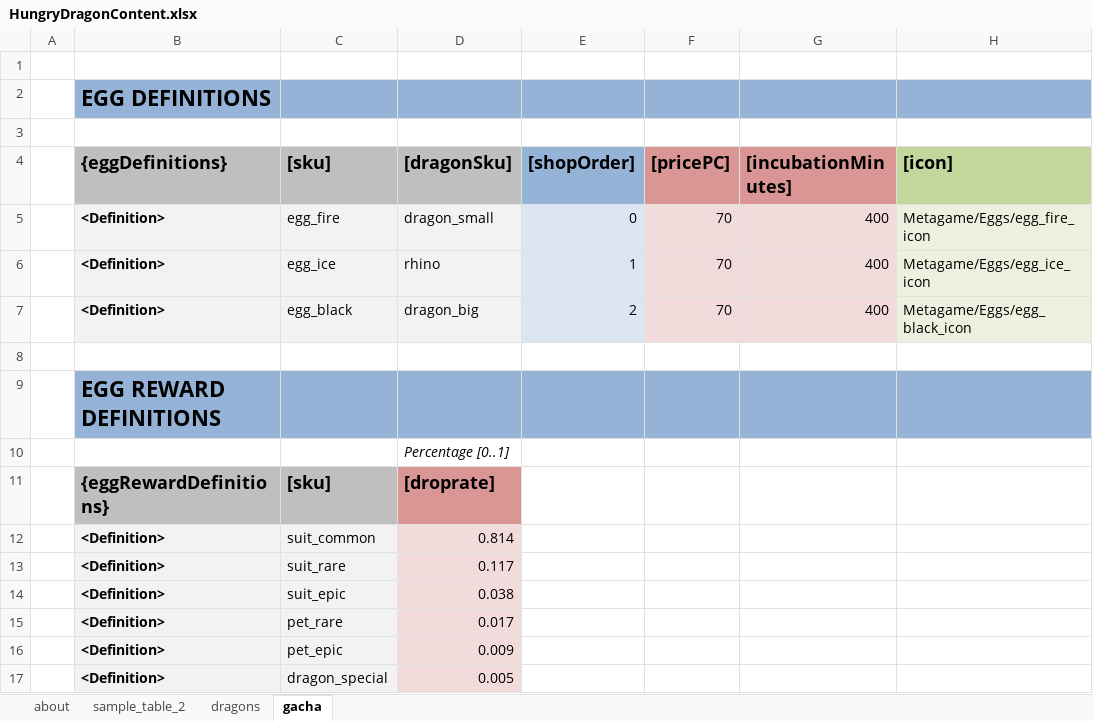
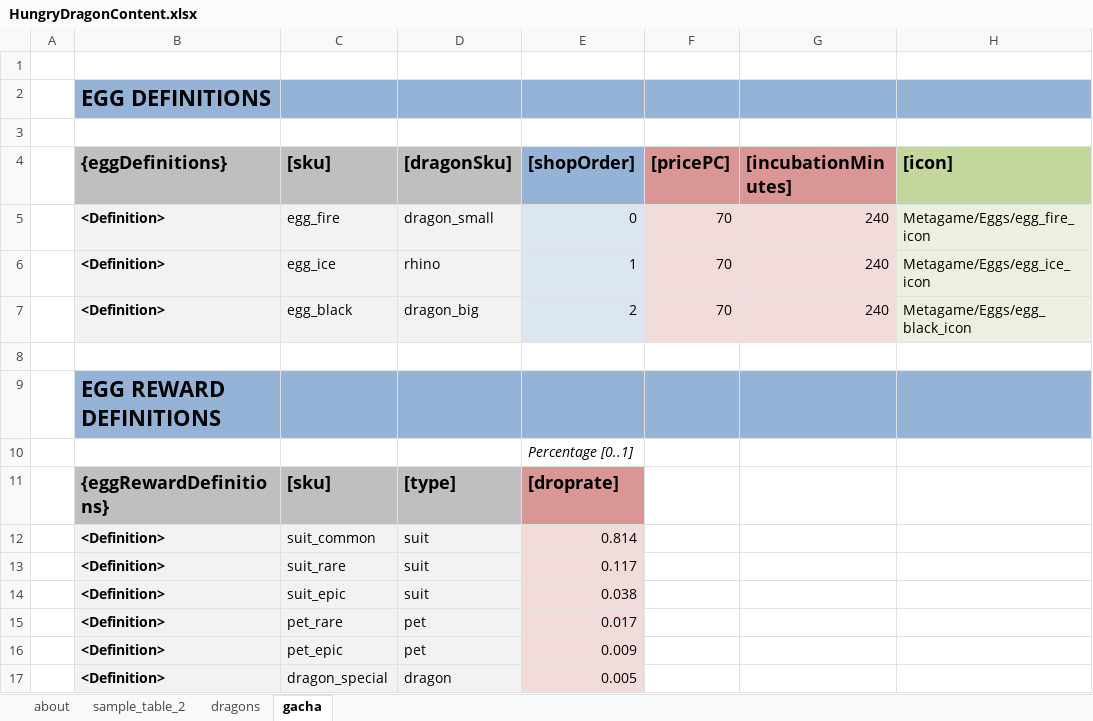
Before and after one commit to nam27062002/hello, an Excel workbook: Docs/Content/HungryDragonContent.xlsx, sheet gacha, drawn as a sheet; only a part is shown; values as stored, in another font and other column widths than the file's, no borders; table styles not drawn; removed rows and columns are numbered as before the commit, all else as after; rows hold the shown columns only; the diff names each change by its address in the sheet, - before the commit and + after, or states it on an @@ line.

Commit message:
Rules: Content - EggDefinitions and EggRewardDefinitions completed (for now), exported and added to the Definitions manager. Rules: Content - WIP DragonDefinitions, DragonSkillDefinitions and DragonTierDefinitions tables.
Former-commit-id: 84279fcc146ddfef5169ee22b606416a755bc412

```diff
--- a/Docs/Content/HungryDragonContent.xlsx (sheet gacha)
+++ b/Docs/Content/HungryDragonContent.xlsx (sheet gacha)
-G5:G7 ([incubationMinutes]): 400
+G5:G7 ([incubationMinutes]): 240
-row 10:  |  |  | Percentage [0..1]
+row 10:  |  |  |  | Percentage [0..1]
-D11 ([dragonSku]): [droprate]
+D11 ([dragonSku]): [type]
-D11 fill: #D99694
+D11 fill: #BFBFBF
-E11 ([shopOrder]): (empty)
+E11 ([shopOrder]): [droprate]
-E11 fill: none
+E11 fill: #D99694
-D12 ([dragonSku]): 0.814
+D12 ([dragonSku]): suit
-E12 ([shopOrder]): (empty)
+E12 ([shopOrder]): 0.814
-E12:E17 fill: none
+E12:E17 fill: #F2DCDB
-D13 ([dragonSku]): 0.117
+D13 ([dragonSku]): suit
-E13 ([shopOrder]): (empty)
+E13 ([shopOrder]): 0.117
-D14 ([dragonSku]): 0.038
+D14 ([dragonSku]): suit
-E14 ([shopOrder]): (empty)
+E14 ([shopOrder]): 0.038
-D15 ([dragonSku]): 0.017
+D15 ([dragonSku]): pet
-E15 ([shopOrder]): (empty)
+E15 ([shopOrder]): 0.017
-D16 ([dragonSku]): 0.009
+D16 ([dragonSku]): pet
-E16 ([shopOrder]): (empty)
+E16 ([shopOrder]): 0.009
-D17 ([dragonSku]): 0.005
+D17 ([dragonSku]): dragon
-E17 ([shopOrder]): (empty)
+E17 ([shopOrder]): 0.005
```
Also changed, not shown: 5 other files.
